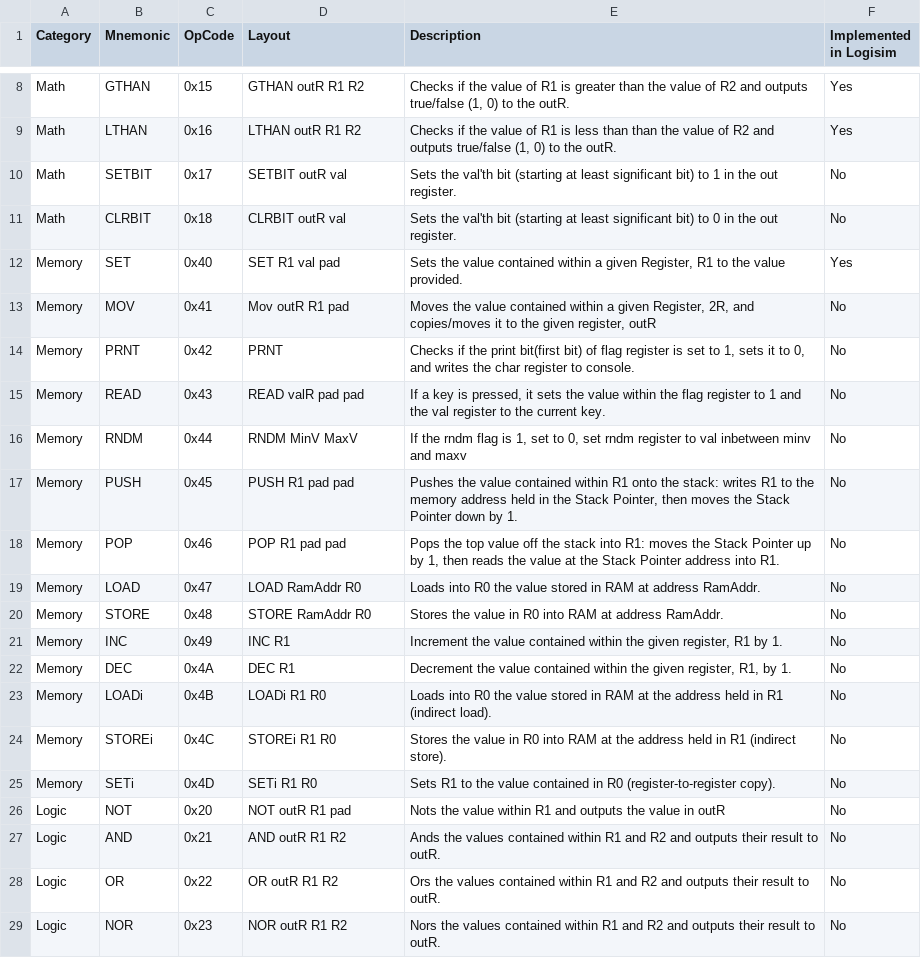
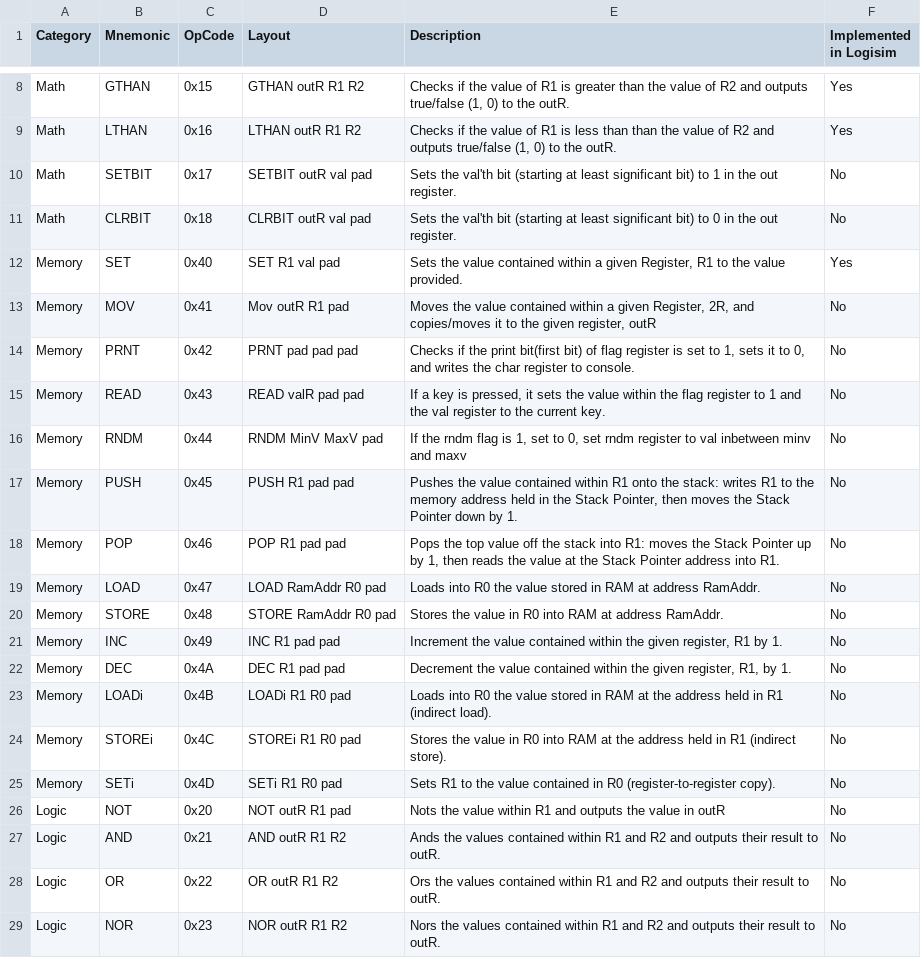
Before and after one commit to Aidan-Gildea/full-stack-8bit-cpu, a CSV file: spec/isa-instructions.csv, drawn as a sheet; only a part is shown, gaps mark what is left out.

```diff
--- a/spec/isa-instructions.csv
+++ b/spec/isa-instructions.csv
@@ -9,18 +9,18 @@ Math,GTHAN,0x15,GTHAN outR R1 R2,"Checks if the value of R1 is greater than the
 Math,LTHAN,0x16,LTHAN outR R1 R2,"Checks if the value of R1 is less than than the value of R2 and outputs true/false (1, 0) to the outR.",Yes
-Math,SETBIT,0x17,SETBIT outR val,Sets the val'th bit (starting at least significant bit) to 1 in the out register.,No
-Math,CLRBIT,0x18,CLRBIT outR val,Sets the val'th bit (starting at least significant bit) to 0 in the out register.,No
+Math,SETBIT,0x17,SETBIT outR val pad,Sets the val'th bit (starting at least significant bit) to 1 in the out register.,No
+Math,CLRBIT,0x18,CLRBIT outR val pad,Sets the val'th bit (starting at least significant bit) to 0 in the out register.,No
 Memory,SET,0x40,SET R1 val pad,"Sets the value contained within a given  Register, R1 to the value provided.",Yes
 Memory,MOV,0x41,Mov outR R1 pad,"Moves the value contained within a given Register, 2R, and copies/moves it to the given register, outR",No
-Memory,PRNT,0x42,PRNT,"Checks if the print bit(first bit) of flag register is set to 1, sets it to 0, and writes the char register to console.",No
+Memory,PRNT,0x42,PRNT pad pad pad,"Checks if the print bit(first bit) of flag register is set to 1, sets it to 0, and writes the char register to console.",No
 Memory,READ,0x43,READ valR pad pad,"If a key is pressed, it sets the value within the flag register to 1 and the val register to the current key.",No
-Memory,RNDM,0x44,RNDM MinV MaxV,"If the rndm flag is 1, set to 0, set rndm register to val inbetween minv and maxv",No
+Memory,RNDM,0x44,RNDM MinV MaxV pad,"If the rndm flag is 1, set to 0, set rndm register to val inbetween minv and maxv",No
 Memory,PUSH,0x45,PUSH R1 pad pad,"Pushes the value contained within R1 onto the stack: writes R1 to the memory address held in the Stack Pointer, then moves the Stack Pointer down by 1.",No
 Memory,POP,0x46,POP R1 pad pad,"Pops the top value off the stack into R1: moves the Stack Pointer up by 1, then reads the value at the Stack Pointer address into R1.",No
-Memory,LOAD,0x47,LOAD RamAddr R0,Loads into R0 the value stored in RAM at address RamAddr.,No
-Memory,STORE,0x48,STORE RamAddr R0,Stores the value in R0 into RAM at address RamAddr.,No
-Memory,INC,0x49,INC R1,"Increment the value contained within the given register, R1 by 1.",No
-Memory,DEC,0x4A,DEC R1,"Decrement the value contained within the given register, R1, by 1.",No
-Memory,LOADi,0x4B,LOADi R1 R0,Loads into R0 the value stored in RAM at the address held in R1 (indirect load).,No
-Memory,STOREi,0x4C,STOREi R1 R0,Stores the value in R0 into RAM at the address held in R1 (indirect store).,No
-Memory,SETi,0x4D,SETi R1 R0,Sets R1 to the value contained in R0 (register-to-register copy).,No
+Memory,LOAD,0x47,LOAD RamAddr R0 pad,Loads into R0 the value stored in RAM at address RamAddr.,No
+Memory,STORE,0x48,STORE RamAddr R0 pad,Stores the value in R0 into RAM at address RamAddr.,No
+Memory,INC,0x49,INC R1 pad pad,"Increment the value contained within the given register, R1 by 1.",No
+Memory,DEC,0x4A,DEC R1 pad pad,"Decrement the value contained within the given register, R1, by 1.",No
+Memory,LOADi,0x4B,LOADi R1 R0 pad,Loads into R0 the value stored in RAM at the address held in R1 (indirect load).,No
+Memory,STOREi,0x4C,STOREi R1 R0 pad,Stores the value in R0 into RAM at the address held in R1 (indirect store).,No
+Memory,SETi,0x4D,SETi R1 R0 pad,Sets R1 to the value contained in R0 (register-to-register copy).,No
 Logic,NOT,0x20,NOT outR R1 pad,Nots the value within R1 and outputs the value in outR,No
```
Also changed, not shown: 1 other file.
